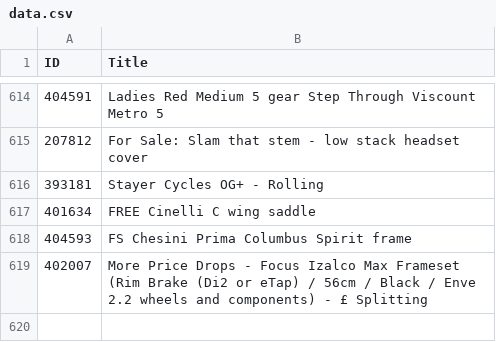
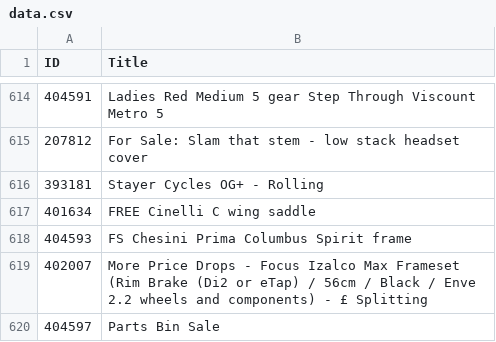
Before and after one commit to 12v/lfgss, a CSV file: data.csv, drawn as a sheet; only a part is shown, gaps mark what is left out.

```diff
--- a/data.csv
+++ b/data.csv
@@ -619 +619,2 @@ ID,Title
 402007,More Price Drops - Focus Izalco Max Frameset (Rim Brake (Di2 or eTap) / 56cm / Black / Enve 2.2 wheels and components) - £ Splitting
+404597,Parts Bin Sale
```
